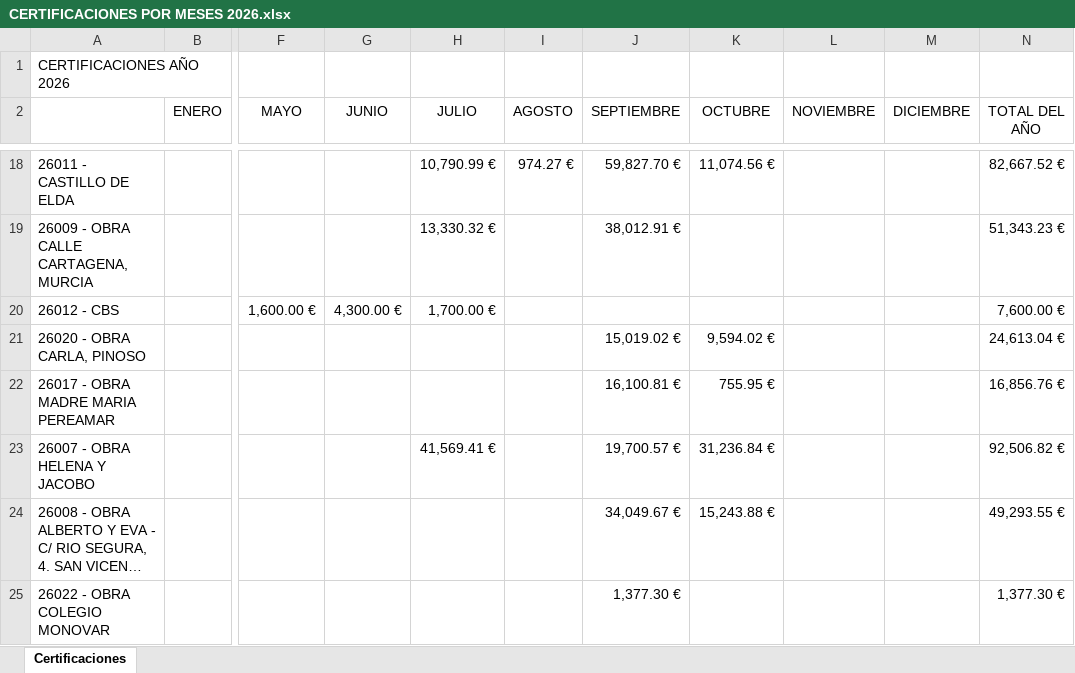
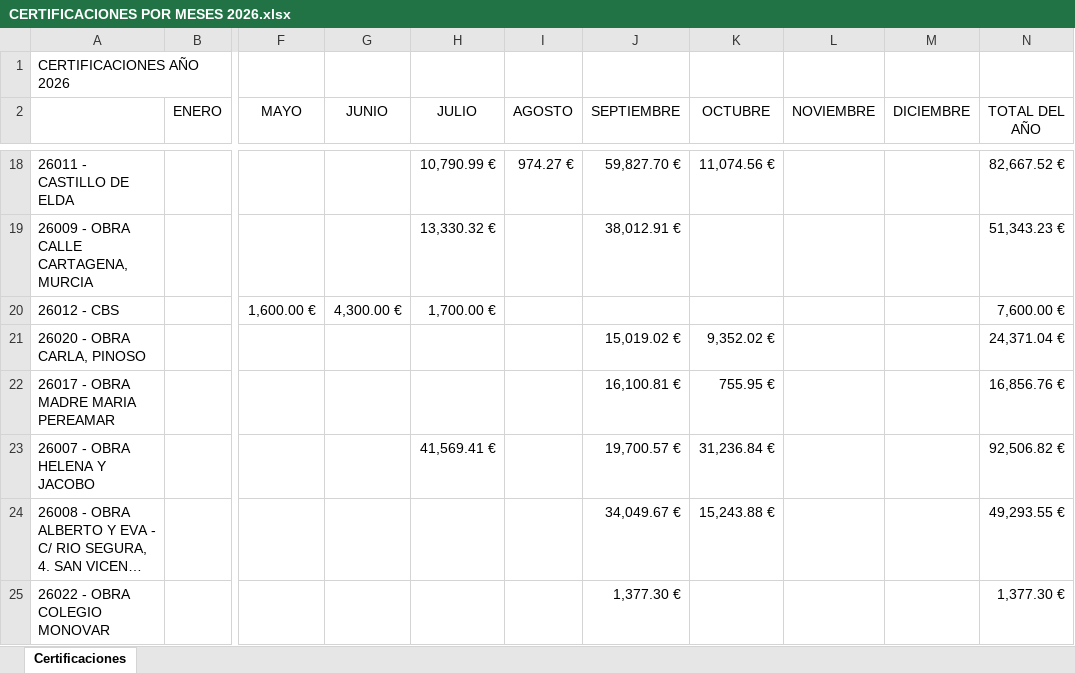
Before and after one commit to juanjosemas/dashboard, an Excel workbook: dashboard/CERTIFICACIONES POR MESES 2026.xlsx, sheet Certificaciones, drawn as a sheet; only a part is shown, gaps mark what is left out; long unchanged cells end in …; values as stored, in another font and other column widths than the file's, no borders; the diff names each change by its address in the sheet, - before the commit and + after, or states it on an @@ line.

```diff
--- a/dashboard/CERTIFICACIONES POR MESES 2026.xlsx (sheet Certificaciones)
+++ b/dashboard/CERTIFICACIONES POR MESES 2026.xlsx (sheet Certificaciones)
-K21 (OCTUBRE): 9,594.02 €
+K21 (OCTUBRE): 9,352.02 €
-N21 (TOTAL DEL AÑO): 24,613.04 €
+N21 (TOTAL DEL AÑO): 24,371.04 €
```
Also changed, not shown: ECO_STRUCT_Datos.xlsx, 3 other files.
